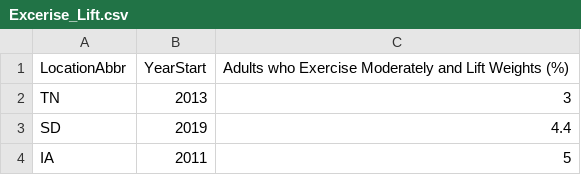
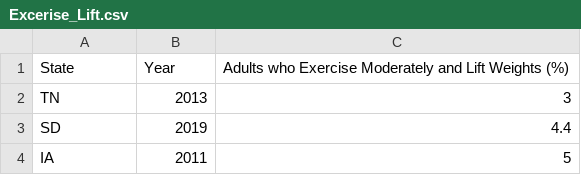
Before and after one commit to Serralq/Stats-of-America, a CSV file: backend/Dataset/Excerise_Lift.csv, drawn as a sheet; only a part is shown; removed rows and columns are numbered as before the commit, all else as after; the diff names each change by its address in the sheet, - before the commit and + after, or states it on an @@ line.

Commit message:
Fixed File Headers
"Failed_Banks.csv" now has a y-axis column

```diff
--- a/backend/Dataset/Excerise_Lift.csv
+++ b/backend/Dataset/Excerise_Lift.csv
-row 1: LocationAbbr | YearStart | Adults who Exercise Moderately and Lift Weights (%)
+row 1: State | Year | Adults who Exercise Moderately and Lift Weights (%)
```
Also changed, not shown: backend/Dataset/Excerise_More.csv, backend/Dataset/Exercise.csv, 7 other files.
